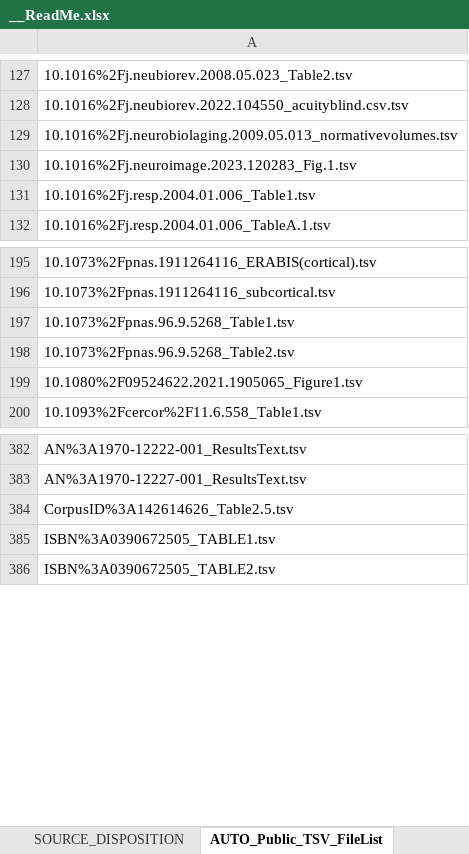
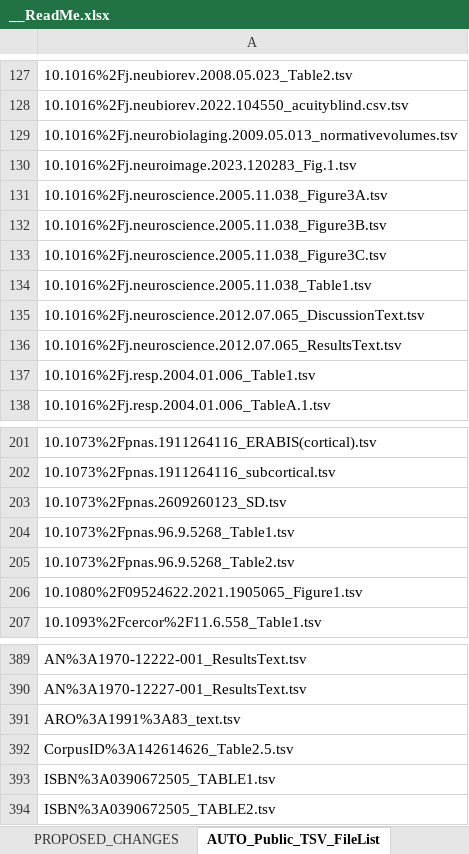
Before and after one commit to AleAliSousa/Evo-M1-Trait-Data, an Excel workbook: __ReadMe.xlsx, sheet AUTO_Public_TSV_FileList, drawn as a sheet; only a part is shown, gaps mark what is left out; values as stored, in another font and other column widths than the file's, no borders; the diff names each change by its address in the sheet, - before the commit and + after, or states it on an @@ line.

```diff
--- a/__ReadMe.xlsx (sheet AUTO_Public_TSV_FileList)
+++ b/__ReadMe.xlsx (sheet AUTO_Public_TSV_FileList)
+row 131: 10.1016%2Fj.neuroscience.2005.11.038_Figure3A.tsv
+row 132: 10.1016%2Fj.neuroscience.2005.11.038_Figure3B.tsv
+row 133: 10.1016%2Fj.neuroscience.2005.11.038_Figure3C.tsv
+row 134: 10.1016%2Fj.neuroscience.2005.11.038_Table1.tsv
+row 135: 10.1016%2Fj.neuroscience.2012.07.065_DiscussionText.tsv
+row 136: 10.1016%2Fj.neuroscience.2012.07.065_ResultsText.tsv
+row 203: 10.1073%2Fpnas.2609260123_SD.tsv
+row 391: ARO%3A1991%3A83_text.tsv
```
Also changed, not shown: sheet Sheet1, other sheet tabs, formulas that keep their value, 16 other files.
